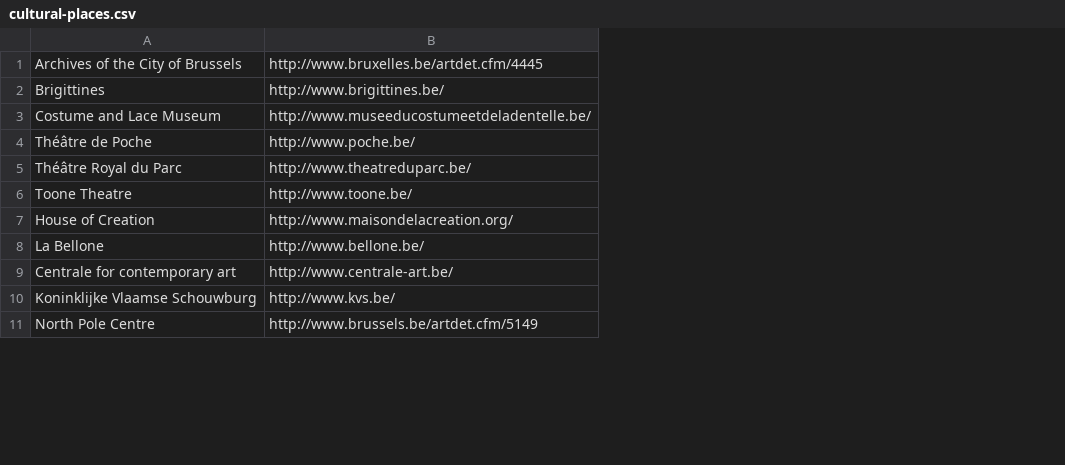
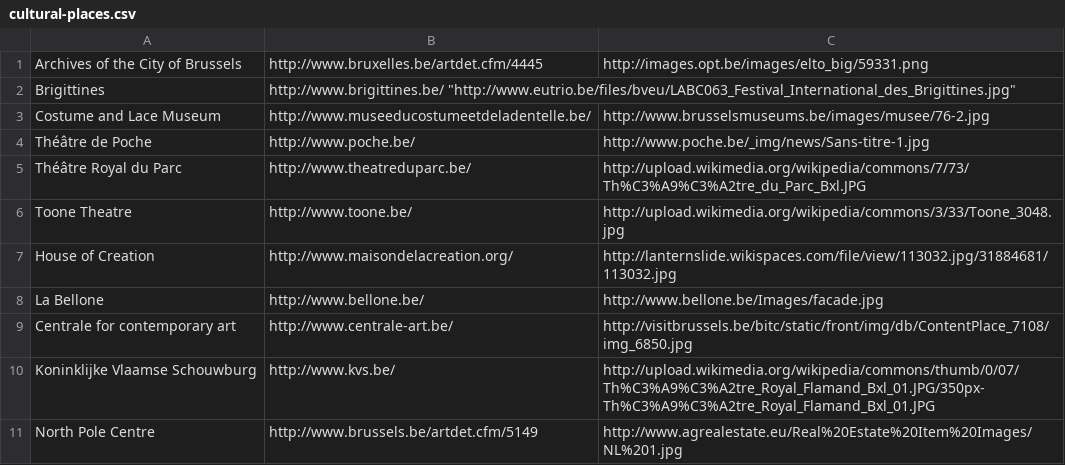
Before and after one commit to PoiPointer/dataSources, a CSV file: cultural-places.csv, drawn as a sheet; only a part is shown; the diff names each change by its address in the sheet, - before the commit and + after, or states it on an @@ line.

```diff
--- a/cultural-places.csv
+++ b/cultural-places.csv
+column C, rows 1-11: http://images.opt.be/images/elto_big/59331.png |  | http://www.brusselsmuseums.be/images/musee/76-2.jpg | http://www.poche.be/_img/news/Sans-titre-1.jpg | http://upload.wikimedia.org/wikipedia/commons/7/73/Th%C3%A9%C3%A2tre_du_Parc_Bxl.JPG | http://upload.wikimedia.org/wikipedia/commons/3/33/Toone_3048.jpg | http://lanternslide.wikispaces.com/file/view/113032.jpg/31884681/113032.jpg | http://www.bellone.be/Images/facade.jpg | http://visitbrussels.be/bitc/static/front/img/db/ContentPlace_7108/img_6850.jpg | http://upload.wikimedia.org/wikipedia/commons/thumb/0/07/Th%C3%A9%C3%A2tre_Royal_Flamand_Bxl_01.JPG/350px-Th%C3%A9%C3%A2tre_Royal_Flamand_Bxl_01.JPG | http://www.agrealestate.eu/Real%20Estate%20Item%20Images/NL%201.jpg
-B2: http://www.brigittines.be/
+B2: http://www.brigittines.be/ "http://www.eutrio.be/files/bveu/LABC063_Festival_International_des_Brigittines.jpg"
```
Also changed, not shown: 4 other files.
